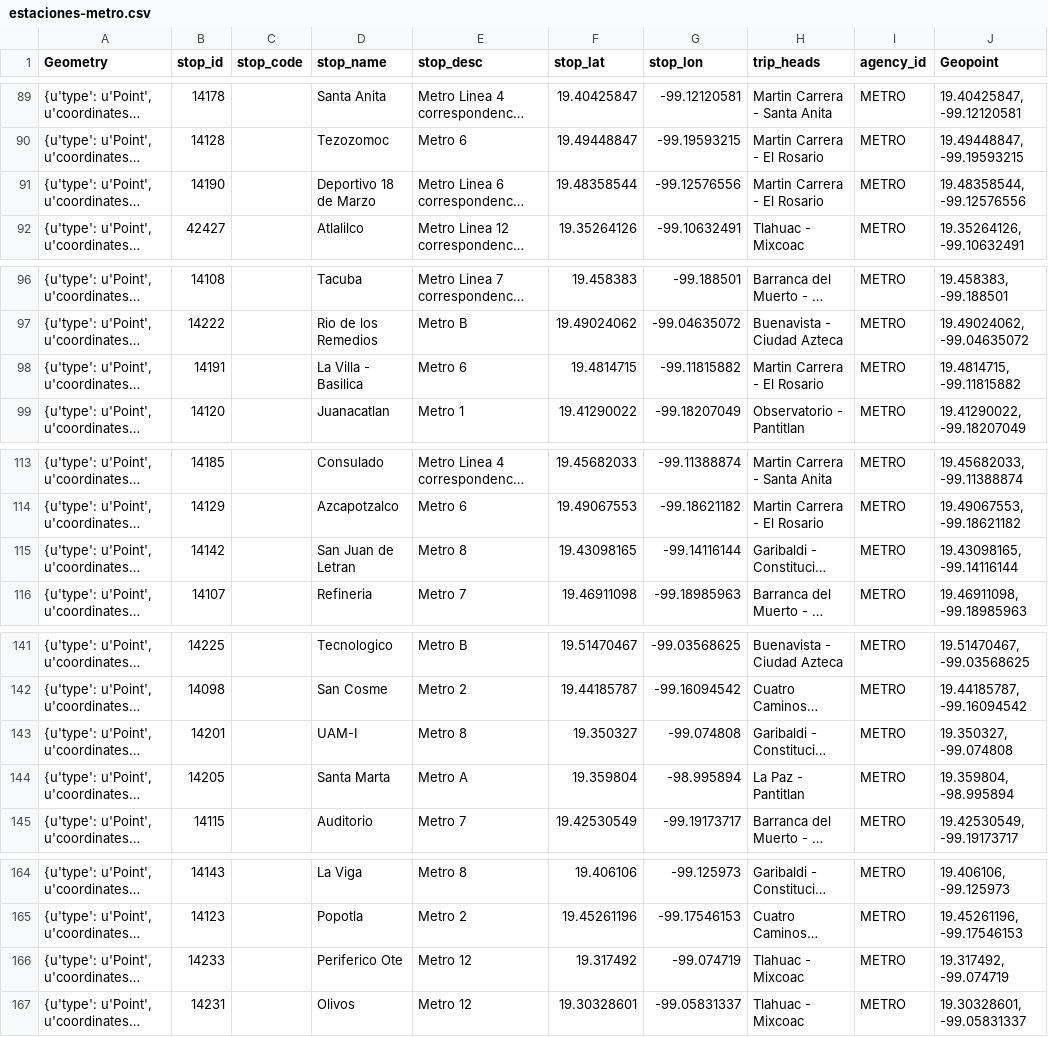
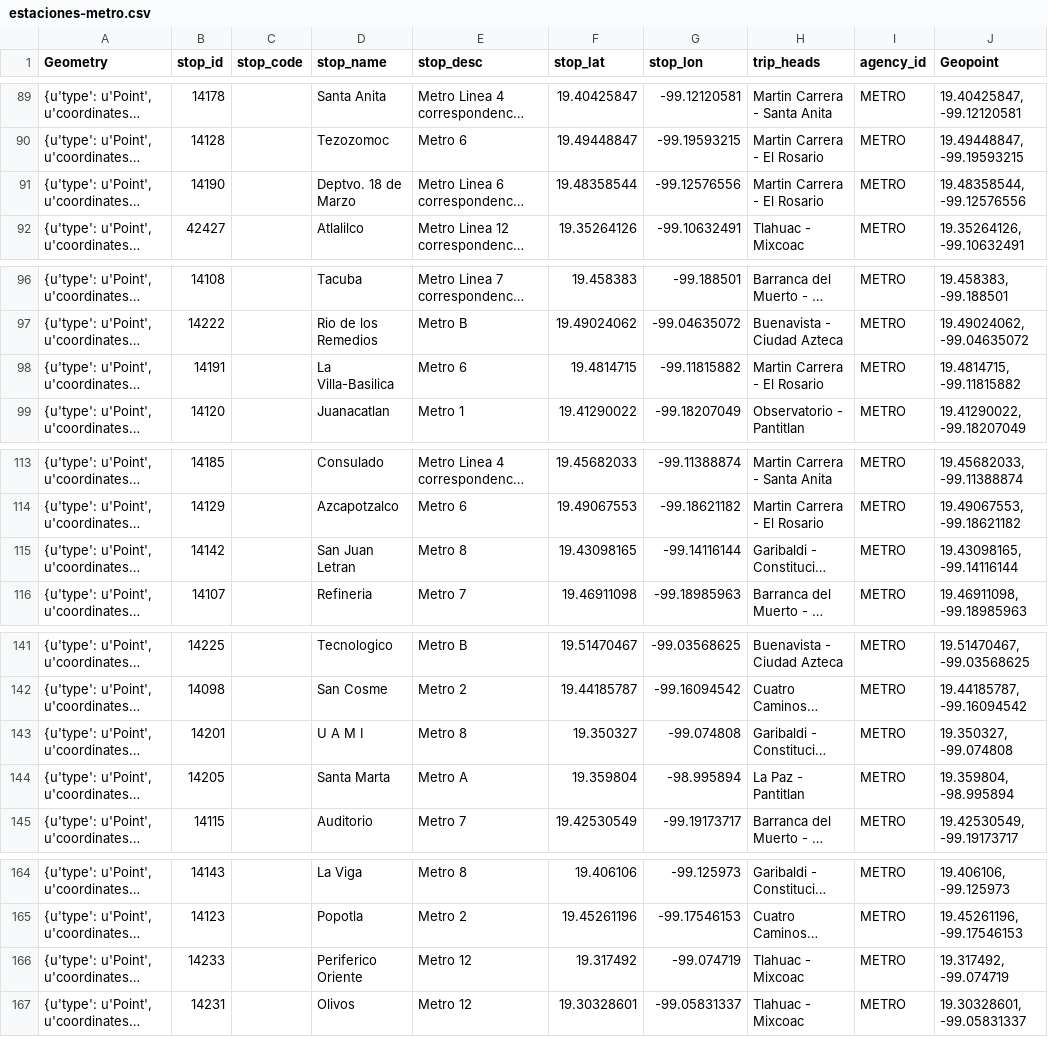
Before and after one commit to btellobravo/javadabadoo, a CSV file: Resources/estaciones-metro.csv, drawn as a sheet; only a part is shown, gaps mark what is left out; long unchanged cells end in …; the diff covers the shown part only; the diff names each change by its address in the sheet, - before the commit and + after, or states it on an @@ line.

```diff
--- a/Resources/estaciones-metro.csv
+++ b/Resources/estaciones-metro.csv
-D91 (stop_name): Deportivo 18 de Marzo
+D91 (stop_name): Deptvo. 18 de Marzo
-D98 (stop_name): La Villa - Basilica
+D98 (stop_name): La Villa-Basilica
-D115 (stop_name): San Juan de Letran
+D115 (stop_name): San Juan Letran
-D143 (stop_name): UAM-I
+D143 (stop_name): U A M I
-D166 (stop_name): Periferico Ote
+D166 (stop_name): Periferico Oriente
```
Also changed, not shown: 7 edited cells elsewhere in this file.
